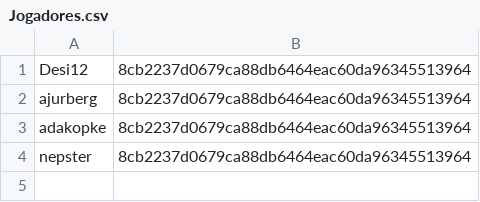
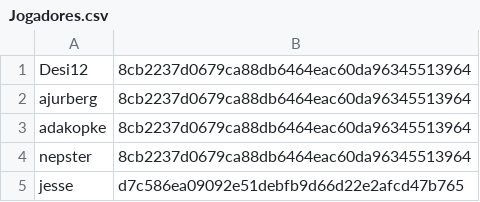
Before and after one commit to ajurberg/movie-battle-api, a CSV file: src/main/resources/Jogadores.csv, drawn as a sheet; the diff names each change by its address in the sheet, - before the commit and + after, or states it on an @@ line.

```diff
--- a/src/main/resources/Jogadores.csv
+++ b/src/main/resources/Jogadores.csv
+row 5: jesse | d7c586ea09092e51debfb9d66d22e2afcd47b765
```
Also changed, not shown: 16 other files.
